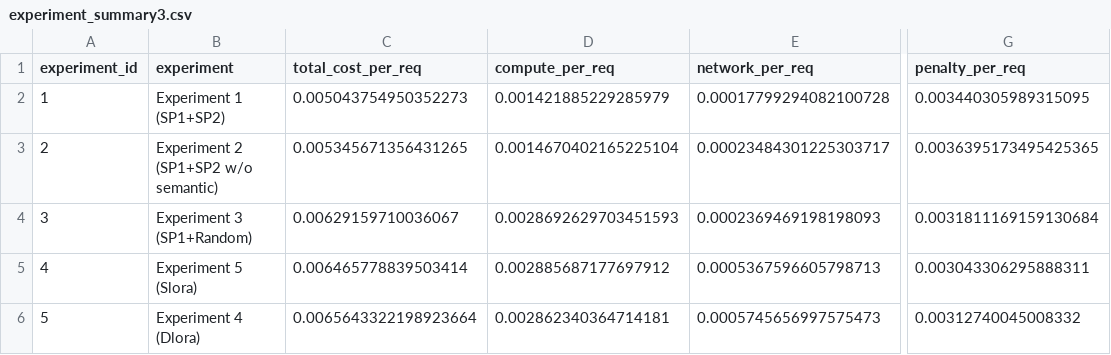
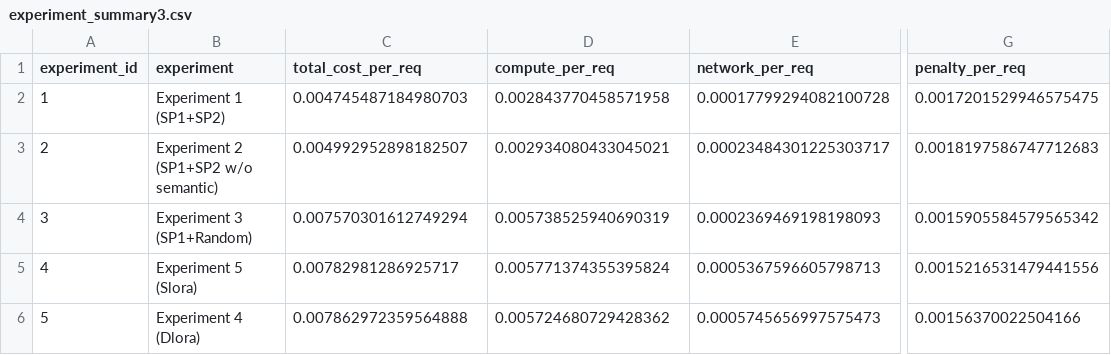
Before and after one commit to Glen-Chen-Blue/multi-lora, a CSV file: experiment_summary3.csv, drawn as a sheet; only a part is shown, gaps mark what is left out; the diff names each change by its address in the sheet, - before the commit and + after, or states it on an @@ line.

```diff
--- a/experiment_summary3.csv
+++ b/experiment_summary3.csv
-C2 (total_cost_per_req): 0.005043754950352273
+C2 (total_cost_per_req): 0.004745487184980703
-D2 (compute_per_req): 0.001421885229285979
+D2 (compute_per_req): 0.002843770458571958
-G2 (penalty_per_req): 0.003440305989315095
+G2 (penalty_per_req): 0.0017201529946575475
-C3 (total_cost_per_req): 0.005345671356431265
+C3 (total_cost_per_req): 0.004992952898182507
-D3 (compute_per_req): 0.0014670402165225104
+D3 (compute_per_req): 0.002934080433045021
-G3 (penalty_per_req): 0.0036395173495425365
+G3 (penalty_per_req): 0.0018197586747712683
-C4 (total_cost_per_req): 0.00629159710036067
+C4 (total_cost_per_req): 0.007570301612749294
-D4 (compute_per_req): 0.0028692629703451593
+D4 (compute_per_req): 0.005738525940690319
-G4 (penalty_per_req): 0.0031811169159130684
+G4 (penalty_per_req): 0.0015905584579565342
-C5 (total_cost_per_req): 0.006465778839503414
+C5 (total_cost_per_req): 0.00782981286925717
-D5 (compute_per_req): 0.002885687177697912
+D5 (compute_per_req): 0.005771374355395824
-G5 (penalty_per_req): 0.003043306295888311
+G5 (penalty_per_req): 0.0015216531479441556
-C6 (total_cost_per_req): 0.0065643322198923664
+C6 (total_cost_per_req): 0.007862972359564888
-D6 (compute_per_req): 0.002862340364714181
+D6 (compute_per_req): 0.005724680729428362
-G6 (penalty_per_req): 0.00312740045008332
+G6 (penalty_per_req): 0.00156370022504166
```
Also changed, not shown: experiment_summary2.csv, synthetic_results.csv, 11 other files.
